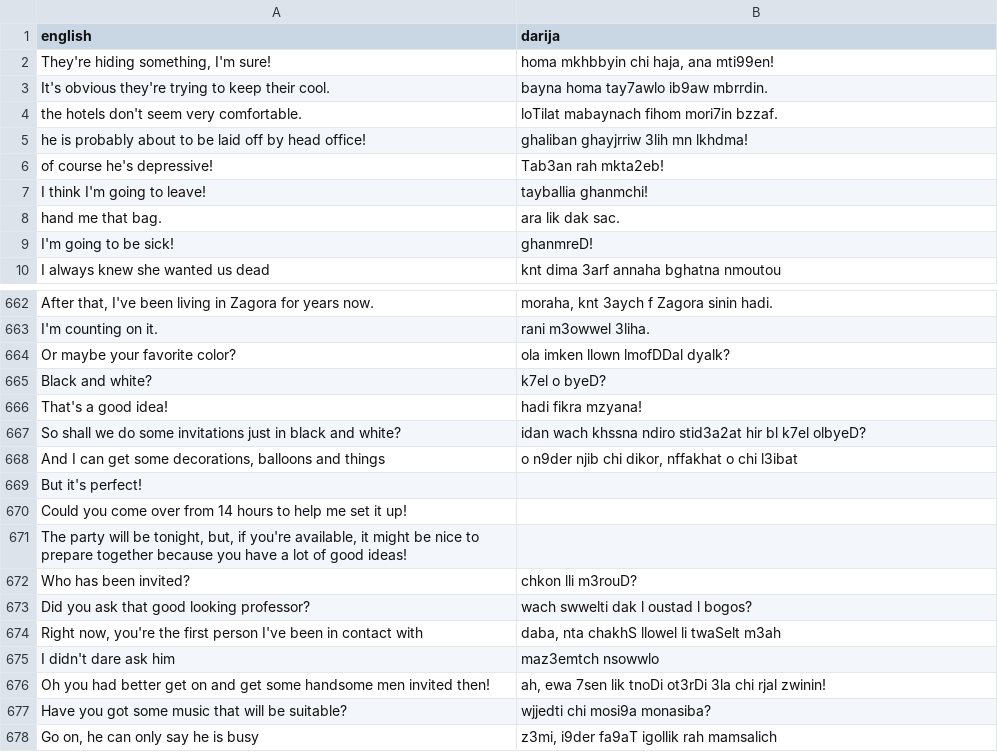
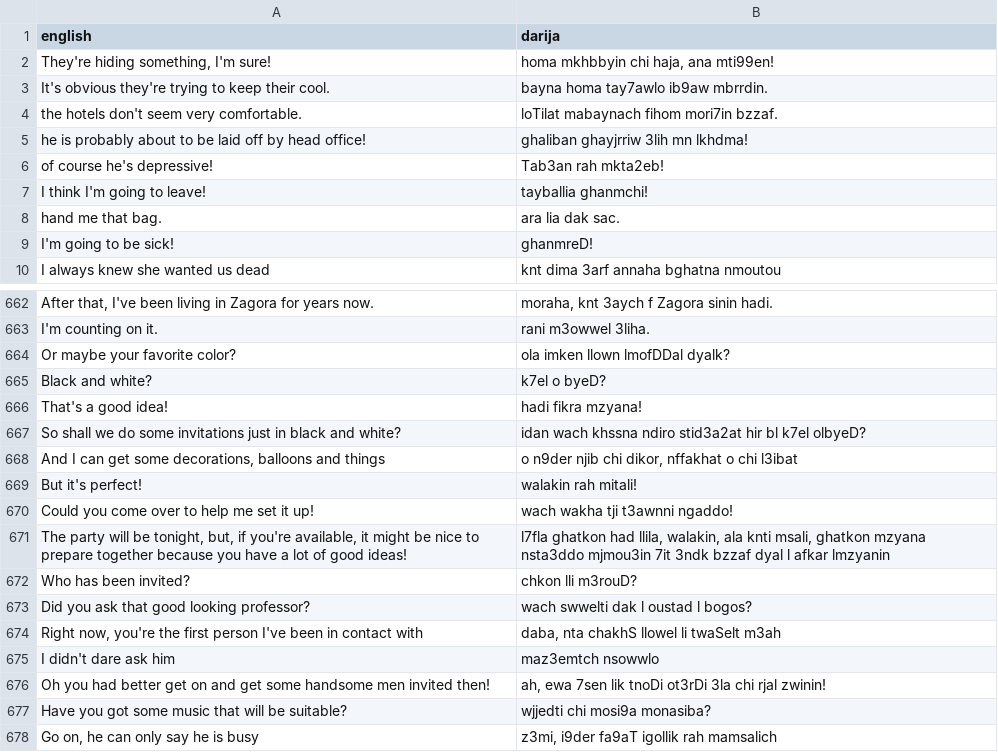
Before and after one commit to darija-open-dataset/dataset, a CSV file: sentences.csv, drawn as a sheet; only a part is shown, gaps mark what is left out.

Commit message:
++

```diff
--- a/sentences.csv
+++ b/sentences.csv
@@ -7,3 +7,3 @@
 "I think I'm going to leave!","tayballia ghanmchi!"
-"hand me that bag.","ara lik dak sac."
+"hand me that bag.","ara lia dak sac."
 "I'm going to be sick!","ghanmreD!"
@@ -668,5 +668,5 @@
 "And I can get some decorations, balloons and things","o n9der njib chi dikor, nffakhat o chi l3ibat"
-"But it's perfect!",""
-"Could you come over from 14 hours to help me set it up!",""
-"The party will be tonight, but, if you're available, it might be nice to prepare together because you have a lot of good ideas!",""
+"But it's perfect!","walakin rah mitali!"
+"Could you come over to help me set it up!","wach wakha tji t3awnni ngaddo!"
+"The party will be tonight, but, if you're available, it might be nice to prepare together because you have a lot of good ideas!","l7fla ghatkon had llila, walakin, ala knti msali, ghatkon mzyana nsta3ddo mjmou3in 7it 3ndk bzzaf dyal l afkar lmzyanin"
 "Who has been invited?","chkon lli m3rouD?"
```
